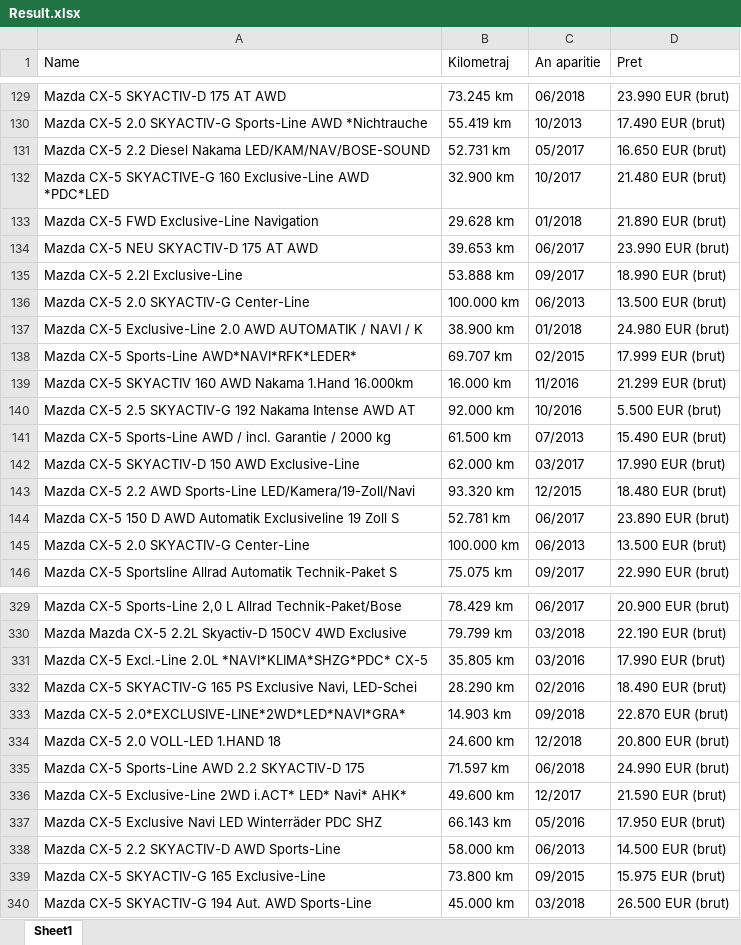
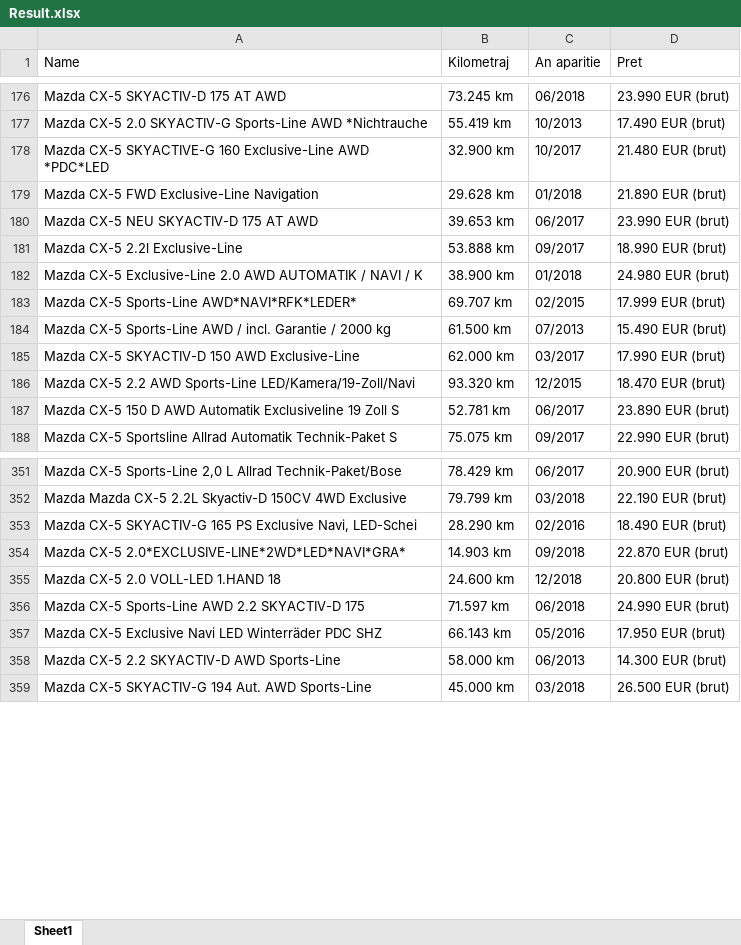
Before and after one commit to CoffeeForMe13/CarsFilter, an Excel workbook: Result.xlsx, sheet Sheet1, drawn as a sheet; only a part is shown, gaps mark what is left out; values as stored, in another font and other column widths than the file's, no borders; removed rows and columns are numbered as before the commit, all else as after; the diff covers the shown part only; the diff names each change by its address in the sheet, - before the commit and + after, or states it on an @@ line.

```diff
--- a/Result.xlsx (sheet Sheet1)
+++ b/Result.xlsx (sheet Sheet1)
-row 131: Mazda CX-5 2.2 Diesel Nakama LED/KAM/NAV/BOSE-SOUND | 52.731 km | 05/2017 | 16.650 EUR (brut)
-row 136: Mazda CX-5 2.0 SKYACTIV-G Center-Line | 100.000 km | 06/2013 | 13.500 EUR (brut)
-row 139: Mazda CX-5 SKYACTIV 160 AWD Nakama 1.Hand 16.000km | 16.000 km | 11/2016 | 21.299 EUR (brut)
-row 140: Mazda CX-5 2.5 SKYACTIV-G 192 Nakama Intense AWD AT | 92.000 km | 10/2016 | 5.500 EUR (brut)
-D186 (Pret): 18.480 EUR (brut)
+D186 (Pret): 18.470 EUR (brut)
-row 145: Mazda CX-5 2.0 SKYACTIV-G Center-Line | 100.000 km | 06/2013 | 13.500 EUR (brut)
-row 331: Mazda CX-5 Excl.-Line 2.0L *NAVI*KLIMA*SHZG*PDC* CX-5 | 35.805 km | 03/2016 | 17.990 EUR (brut)
-row 336: Mazda CX-5 Exclusive-Line 2WD i.ACT* LED* Navi* AHK* | 49.600 km | 12/2017 | 21.590 EUR (brut)
-D358 (Pret): 14.500 EUR (brut)
+D358 (Pret): 14.300 EUR (brut)
-row 339: Mazda CX-5 SKYACTIV-G 165 Exclusive-Line | 73.800 km | 09/2015 | 15.975 EUR (brut)
```
Also changed, not shown: 43 added rows, 58 removed rows, 14 moved rows and 28 edited cells elsewhere in this sheet, 5 other files.
